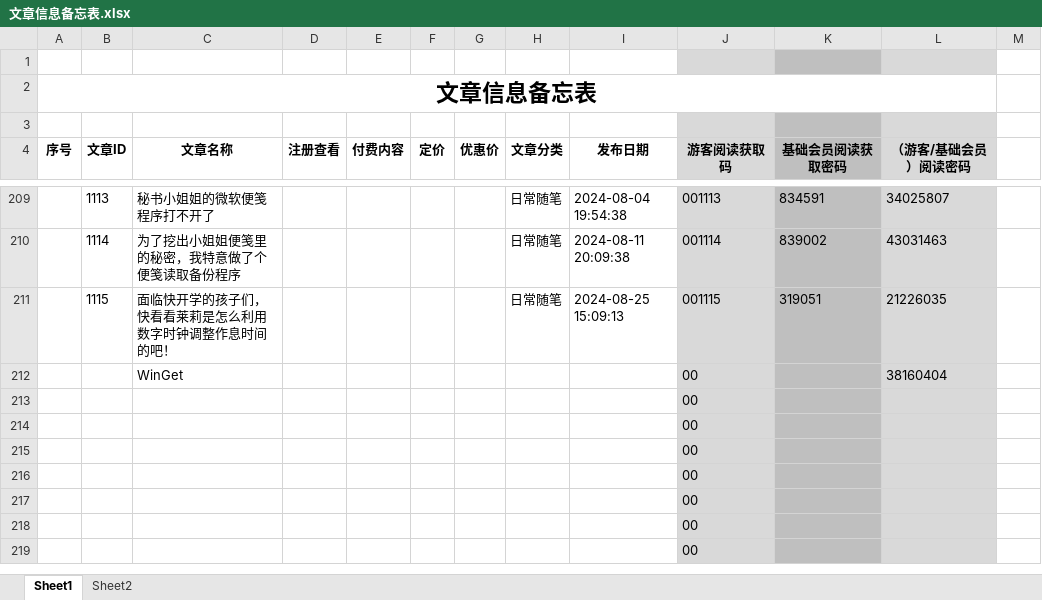
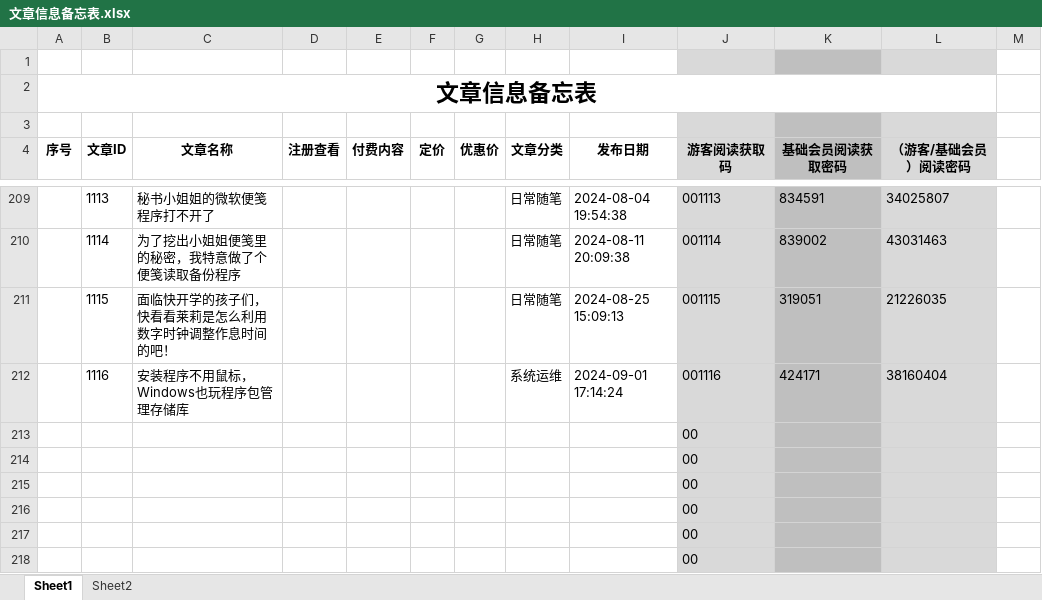
Before and after one commit to panxibei/writing, an Excel workbook: 11_付费课程/99.资料/文章信息备忘表.xlsx, sheet Sheet1, drawn as a sheet; only a part is shown, gaps mark what is left out; the shorter side is filled out with more unchanged rows; values as stored, in another font and other column widths than the file's, no borders; conditional formats not drawn; removed rows and columns are numbered as before the commit, all else as after; the diff names each change by its address in the sheet, - before the commit and + after, or states it on an @@ line.

```diff
--- a/11_付费课程/99.资料/文章信息备忘表.xlsx (sheet Sheet1)
+++ b/11_付费课程/99.资料/文章信息备忘表.xlsx (sheet Sheet1)
-row 212:  |  | WinGet |  |  |  |  |  |  | 00 |  | 38160404
+row 212:  | 1116 | 安装程序不用鼠标，Windows也玩程序包管理存储库 |  |  |  |  | 系统运维 | 2024-09-01 17:14:24 | 001116 | 424171 | 38160404
```
Also changed, not shown: 13 other files.
